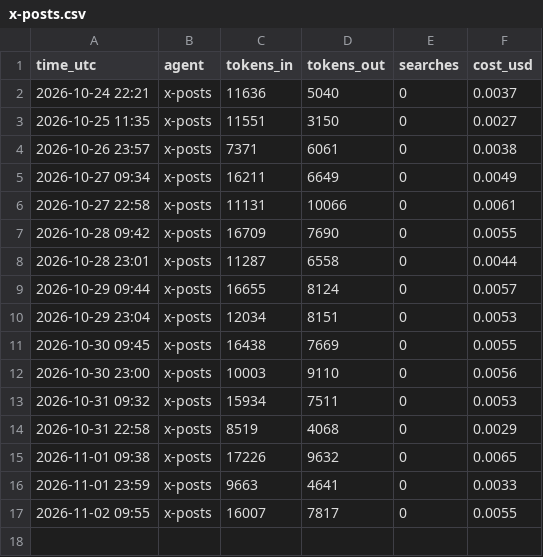
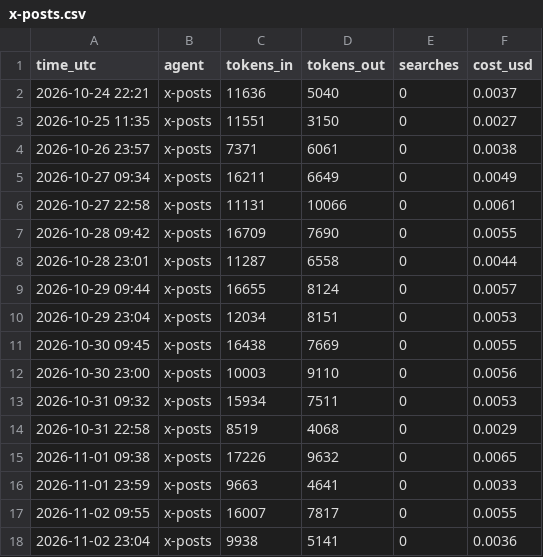
Before and after one commit to jayryd7-gif/ai-trading-agent, a CSV file: reports/costs/x-posts.csv, drawn as a sheet; the diff names each change by its address in the sheet, - before the commit and + after, or states it on an @@ line.

```diff
--- a/reports/costs/x-posts.csv
+++ b/reports/costs/x-posts.csv
+row 18: 2026-11-02 23:04 | x-posts | 9938 | 5141 | 0 | 0.0036
```
Also changed, not shown: 4 other files.
